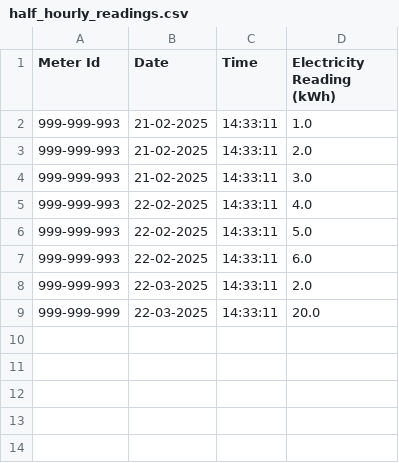
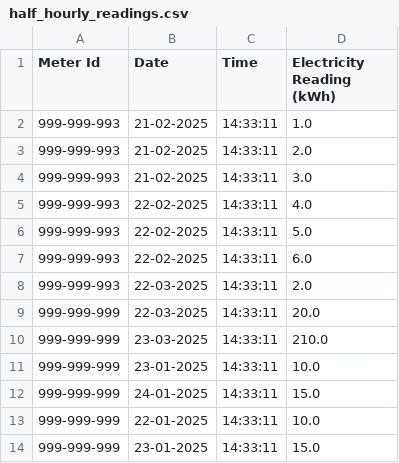
Before and after one commit to CorrineHuang/AN6007_advanced_programming_final_project, a CSV file: archived_data/half_hourly_readings.csv, drawn as a sheet; the diff names each change by its address in the sheet, - before the commit and + after, or states it on an @@ line.

```diff
--- a/archived_data/half_hourly_readings.csv
+++ b/archived_data/half_hourly_readings.csv
+row 10: 999-999-999 | 23-03-2025 | 14:33:11 | 210.0
+row 11: 999-999-999 | 23-01-2025 | 14:33:11 | 10.0
+row 12: 999-999-999 | 24-01-2025 | 14:33:11 | 15.0
+row 13: 999-999-999 | 22-01-2025 | 14:33:11 | 10.0
+row 14: 999-999-999 | 23-01-2025 | 14:33:11 | 15.0
```
Also changed, not shown: archived_data/daily_usage.csv, 2 other files.
